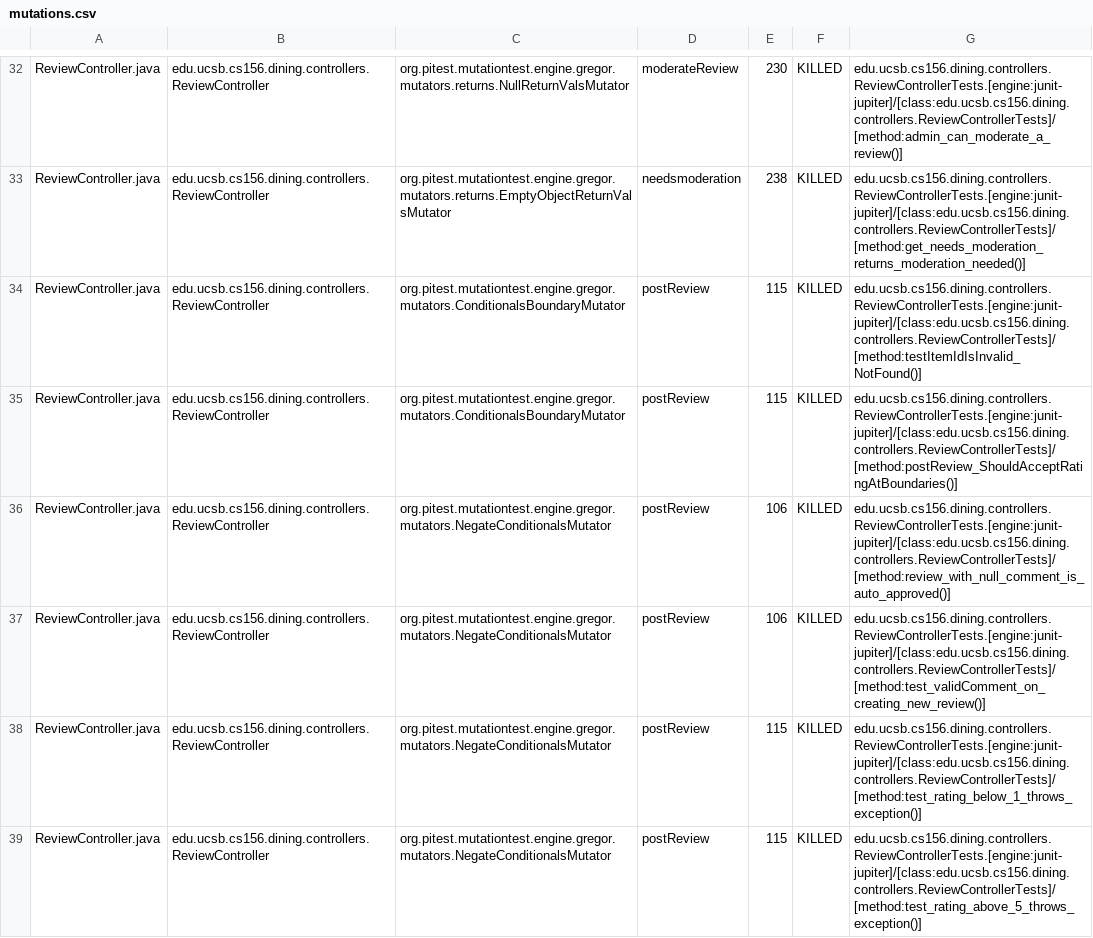
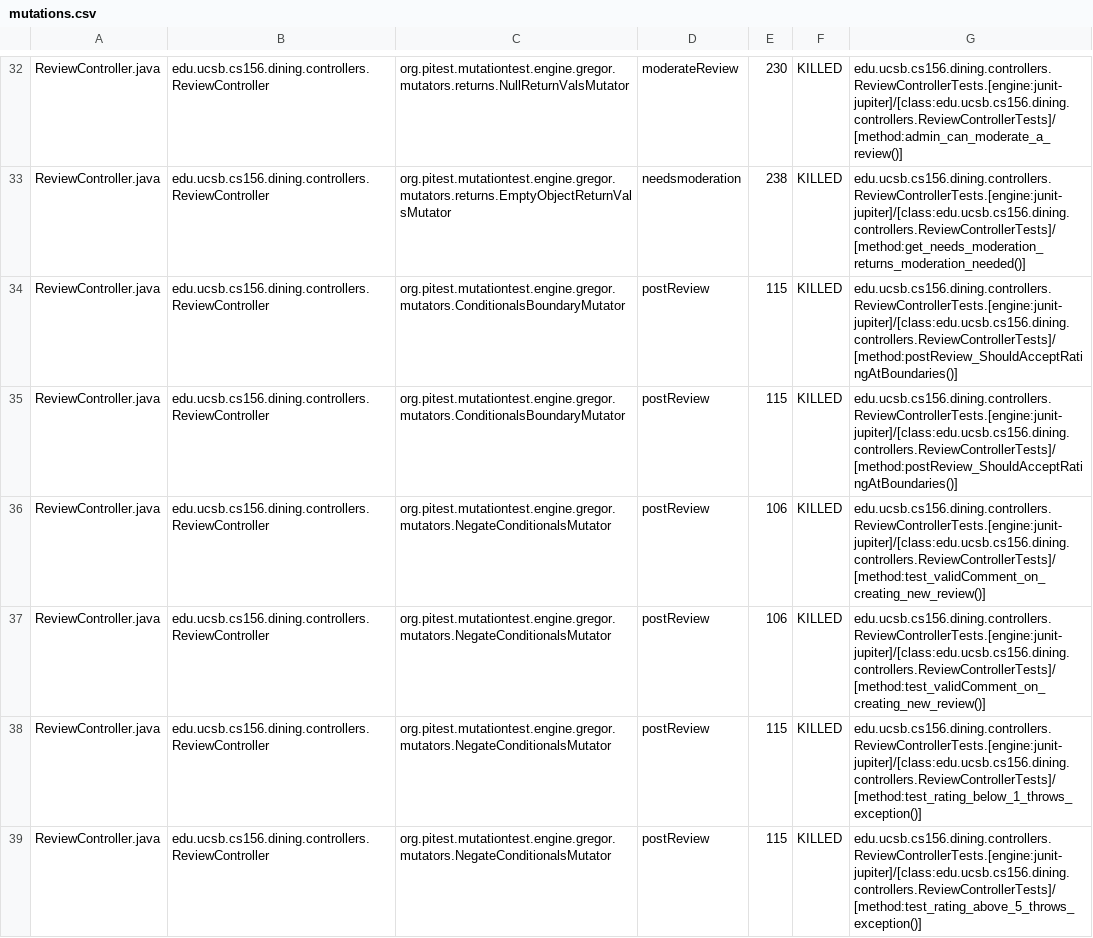
Before and after one commit to ucsb-cs156-s25/proj-dining-s25-10, a CSV file: prs/35/pitest/mutations.csv, drawn as a sheet; only a part is shown, gaps mark what is left out; the diff covers the shown part only.

Commit message:
Deploying to gh-pages from @ ucsb-cs156-s25/proj-dining-s25-10@d1e8e1eaa7cc115b0efce85d752b5aeee784f2e6 🚀

```diff
--- a/prs/35/pitest/mutations.csv
+++ b/prs/35/pitest/mutations.csv
@@ -33,5 +33,5 @@ ReviewController.java,edu.ucsb.cs156.dining.controllers.ReviewController,org.pit
 ReviewController.java,edu.ucsb.cs156.dining.controllers.ReviewController,org.pitest.mutationtest.engine.gregor.mutators.returns.EmptyObjectReturnValsMutator,needsmoderation,238,KILLED,edu.ucsb.cs156.dining.controllers.ReviewControllerTests.[engine:junit-jupiter]/[class:edu.ucsb.cs156.dining.controllers.ReviewControllerTests]/[method:get_needs_moderation_returns_moderation_needed()]
-ReviewController.java,edu.ucsb.cs156.dining.controllers.ReviewController,org.pitest.mutationtest.engine.gregor.mutators.ConditionalsBoundaryMutator,postReview,115,KILLED,edu.ucsb.cs156.dining.controllers.ReviewControllerTests.[engine:junit-jupiter]/[class:edu.ucsb.cs156.dining.controllers.ReviewControllerTests]/[method:testItemIdIsInvalid_NotFound()]
 ReviewController.java,edu.ucsb.cs156.dining.controllers.ReviewController,org.pitest.mutationtest.engine.gregor.mutators.ConditionalsBoundaryMutator,postReview,115,KILLED,edu.ucsb.cs156.dining.controllers.ReviewControllerTests.[engine:junit-jupiter]/[class:edu.ucsb.cs156.dining.controllers.ReviewControllerTests]/[method:postReview_ShouldAcceptRatingAtBoundaries()]
-ReviewController.java,edu.ucsb.cs156.dining.controllers.ReviewController,org.pitest.mutationtest.engine.gregor.mutators.NegateConditionalsMutator,postReview,106,KILLED,edu.ucsb.cs156.dining.controllers.ReviewControllerTests.[engine:junit-jupiter]/[class:edu.ucsb.cs156.dining.controllers.ReviewControllerTests]/[method:review_with_null_comment_is_auto_approved()]
+ReviewController.java,edu.ucsb.cs156.dining.controllers.ReviewController,org.pitest.mutationtest.engine.gregor.mutators.ConditionalsBoundaryMutator,postReview,115,KILLED,edu.ucsb.cs156.dining.controllers.ReviewControllerTests.[engine:junit-jupiter]/[class:edu.ucsb.cs156.dining.controllers.ReviewControllerTests]/[method:postReview_ShouldAcceptRatingAtBoundaries()]
+ReviewController.java,edu.ucsb.cs156.dining.controllers.ReviewController,org.pitest.mutationtest.engine.gregor.mutators.NegateConditionalsMutator,postReview,106,KILLED,edu.ucsb.cs156.dining.controllers.ReviewControllerTests.[engine:junit-jupiter]/[class:edu.ucsb.cs156.dining.controllers.ReviewControllerTests]/[method:test_validComment_on_creating_new_review()]
 ReviewController.java,edu.ucsb.cs156.dining.controllers.ReviewController,org.pitest.mutationtest.engine.gregor.mutators.NegateConditionalsMutator,postReview,106,KILLED,edu.ucsb.cs156.dining.controllers.ReviewControllerTests.[engine:junit-jupiter]/[class:edu.ucsb.cs156.dining.controllers.ReviewControllerTests]/[method:test_validComment_on_creating_new_review()]
```
Also changed, not shown: 8 edited cells elsewhere in this file, 16 other files.
